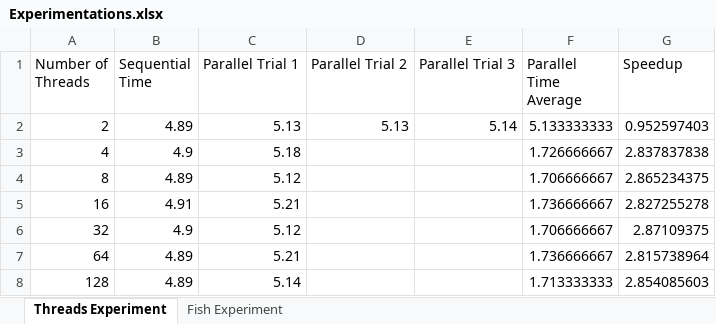
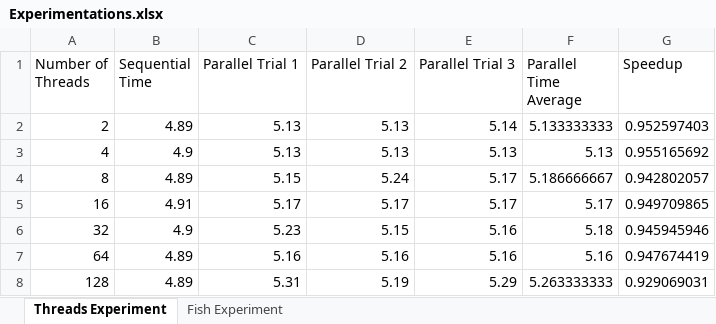
Before and after one commit to anferneealviar99/CITS5507-Project-1, an Excel workbook: Experimentations.xlsx, sheet Threads Experiment, drawn as a sheet; values as stored, in another font and other column widths than the file's, no borders; charts and pictures not drawn; the diff names each change by its address in the sheet, - before the commit and + after, or states it on an @@ line.

Commit message:
experiments and graph

```diff
--- a/Experimentations.xlsx (sheet Threads Experiment)
+++ b/Experimentations.xlsx (sheet Threads Experiment)
-C3 (Parallel Trial 1): 5.18
+C3 (Parallel Trial 1): 5.13
-D3 (Parallel Trial 2): (empty)
+D3 (Parallel Trial 2): 5.13
-E3 (Parallel Trial 3): (empty)
+E3 (Parallel Trial 3): 5.13
-F3 (Parallel Time Average): 1.726666667
+F3 (Parallel Time Average): 5.13
-G3 (Speedup): 2.837837838
+G3 (Speedup): 0.955165692
-C4 (Parallel Trial 1): 5.12
+C4 (Parallel Trial 1): 5.15
-D4 (Parallel Trial 2): (empty)
+D4 (Parallel Trial 2): 5.24
-E4:E5 (Parallel Trial 3): (empty)
+E4:E5 (Parallel Trial 3): 5.17
-F4 (Parallel Time Average): 1.706666667
+F4 (Parallel Time Average): 5.186666667
-G4 (Speedup): 2.865234375
+G4 (Speedup): 0.942802057
-C5 (Parallel Trial 1): 5.21
+C5 (Parallel Trial 1): 5.17
-D5 (Parallel Trial 2): (empty)
+D5 (Parallel Trial 2): 5.17
-F5 (Parallel Time Average): 1.736666667
+F5 (Parallel Time Average): 5.17
-G5 (Speedup): 2.827255278
+G5 (Speedup): 0.949709865
-C6 (Parallel Trial 1): 5.12
+C6 (Parallel Trial 1): 5.23
-D6 (Parallel Trial 2): (empty)
+D6 (Parallel Trial 2): 5.15
-E6:E7 (Parallel Trial 3): (empty)
+E6:E7 (Parallel Trial 3): 5.16
-F6 (Parallel Time Average): 1.706666667
+F6 (Parallel Time Average): 5.18
-G6 (Speedup): 2.87109375
+G6 (Speedup): 0.945945946
-C7 (Parallel Trial 1): 5.21
+C7 (Parallel Trial 1): 5.16
-D7 (Parallel Trial 2): (empty)
+D7 (Parallel Trial 2): 5.16
-F7 (Parallel Time Average): 1.736666667
+F7 (Parallel Time Average): 5.16
-G7 (Speedup): 2.815738964
+G7 (Speedup): 0.947674419
-C8 (Parallel Trial 1): 5.14
+C8 (Parallel Trial 1): 5.31
-D8 (Parallel Trial 2): (empty)
+D8 (Parallel Trial 2): 5.19
-E8 (Parallel Trial 3): (empty)
+E8 (Parallel Trial 3): 5.29
-F8 (Parallel Time Average): 1.713333333
+F8 (Parallel Time Average): 5.263333333
-G8 (Speedup): 2.854085603
+G8 (Speedup): 0.929069031
```
Also changed, not shown: sheet Fish Experiment, charts or pictures, 1 other file.
